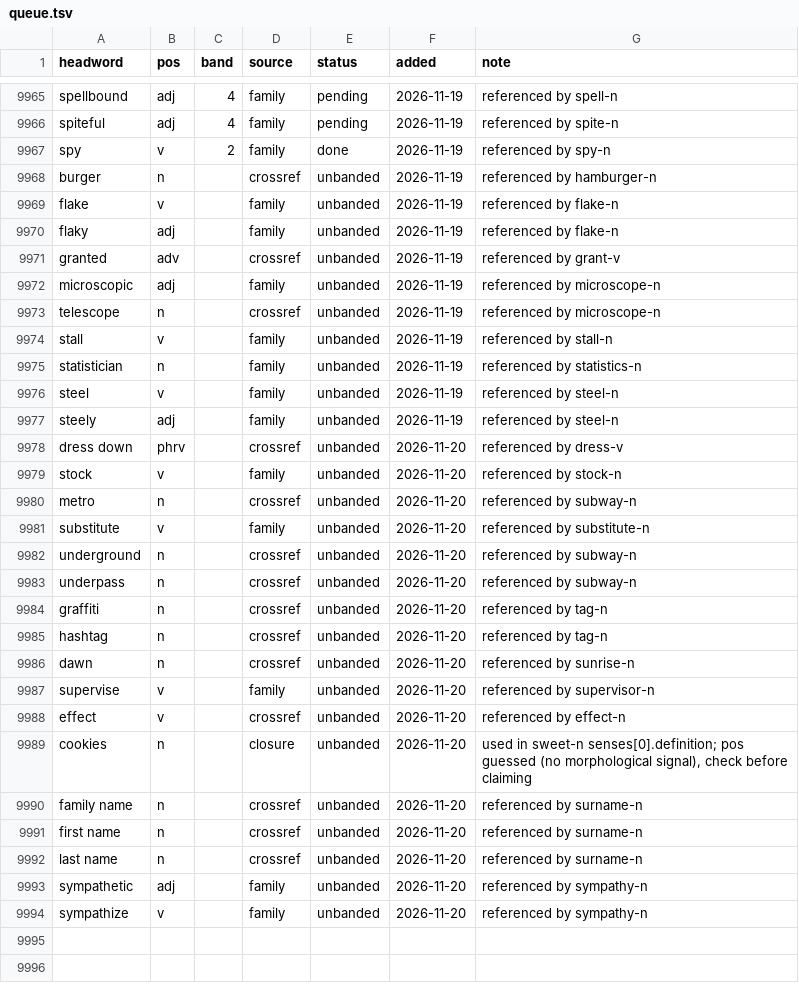
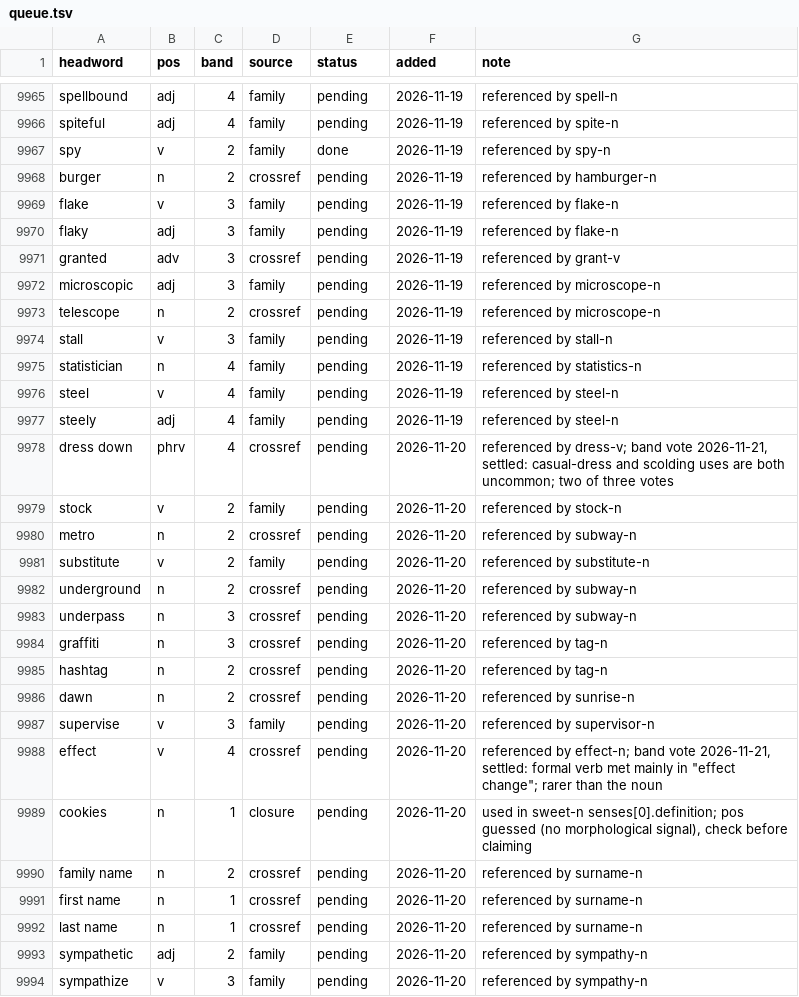
Before and after one commit to tkgally/eex-dict, a TSV file: headwords/queue.tsv, drawn as a sheet; only a part is shown, gaps mark what is left out.

```diff
--- a/headwords/queue.tsv
+++ b/headwords/queue.tsv
@@ -9967,28 +9967,28 @@ spiteful	adj	4	family	pending	2026-11-19	referenced by spite-n
 spy	v	2	family	done	2026-11-19	referenced by spy-n
-burger	n		crossref	unbanded	2026-11-19	referenced by hamburger-n
-flake	v		family	unbanded	2026-11-19	referenced by flake-n
-flaky	adj		family	unbanded	2026-11-19	referenced by flake-n
-granted	adv		crossref	unbanded	2026-11-19	referenced by grant-v
-microscopic	adj		family	unbanded	2026-11-19	referenced by microscope-n
-telescope	n		crossref	unbanded	2026-11-19	referenced by microscope-n
-stall	v		family	unbanded	2026-11-19	referenced by stall-n
-statistician	n		family	unbanded	2026-11-19	referenced by statistics-n
-steel	v		family	unbanded	2026-11-19	referenced by steel-n
-steely	adj		family	unbanded	2026-11-19	referenced by steel-n
-dress down	phrv		crossref	unbanded	2026-11-20	referenced by dress-v
-stock	v		family	unbanded	2026-11-20	referenced by stock-n
-metro	n		crossref	unbanded	2026-11-20	referenced by subway-n
-substitute	v		family	unbanded	2026-11-20	referenced by substitute-n
-underground	n		crossref	unbanded	2026-11-20	referenced by subway-n
-underpass	n		crossref	unbanded	2026-11-20	referenced by subway-n
-graffiti	n		crossref	unbanded	2026-11-20	referenced by tag-n
-hashtag	n		crossref	unbanded	2026-11-20	referenced by tag-n
-dawn	n		crossref	unbanded	2026-11-20	referenced by sunrise-n
-supervise	v		family	unbanded	2026-11-20	referenced by supervisor-n
-effect	v		crossref	unbanded	2026-11-20	referenced by effect-n
-cookies	n		closure	unbanded	2026-11-20	used in sweet-n senses[0].definition; pos guessed (no morphological signal), check before claiming
-family name	n		crossref	unbanded	2026-11-20	referenced by surname-n
-first name	n		crossref	unbanded	2026-11-20	referenced by surname-n
-last name	n		crossref	unbanded	2026-11-20	referenced by surname-n
-sympathetic	adj		family	unbanded	2026-11-20	referenced by sympathy-n
-sympathize	v		family	unbanded	2026-11-20	referenced by sympathy-n
+burger	n	2	crossref	pending	2026-11-19	referenced by hamburger-n
+flake	v	3	family	pending	2026-11-19	referenced by flake-n
+flaky	adj	3	family	pending	2026-11-19	referenced by flake-n
+granted	adv	3	crossref	pending	2026-11-19	referenced by grant-v
+microscopic	adj	3	family	pending	2026-11-19	referenced by microscope-n
+telescope	n	2	crossref	pending	2026-11-19	referenced by microscope-n
+stall	v	3	family	pending	2026-11-19	referenced by stall-n
+statistician	n	4	family	pending	2026-11-19	referenced by statistics-n
+steel	v	4	family	pending	2026-11-19	referenced by steel-n
+steely	adj	4	family	pending	2026-11-19	referenced by steel-n
+dress down	phrv	4	crossref	pending	2026-11-20	referenced by dress-v; band vote 2026-11-21, settled: casual-dress and scolding uses are both uncommon; two of three votes
+stock	v	2	family	pending	2026-11-20	referenced by stock-n
+metro	n	2	crossref	pending	2026-11-20	referenced by subway-n
+substitute	v	2	family	pending	2026-11-20	referenced by substitute-n
+underground	n	2	crossref	pending	2026-11-20	referenced by subway-n
+underpass	n	3	crossref	pending	2026-11-20	referenced by subway-n
+graffiti	n	3	crossref	pending	2026-11-20	referenced by tag-n
+hashtag	n	2	crossref	pending	2026-11-20	referenced by tag-n
+dawn	n	2	crossref	pending	2026-11-20	referenced by sunrise-n
+supervise	v	3	family	pending	2026-11-20	referenced by supervisor-n
+effect	v	4	crossref	pending	2026-11-20	referenced by effect-n; band vote 2026-11-21, settled: formal verb met mainly in "effect change"; rarer than the noun
+cookies	n	1	closure	pending	2026-11-20	used in sweet-n senses[0].definition; pos guessed (no morphological signal), check before claiming
+family name	n	2	crossref	pending	2026-11-20	referenced by surname-n
+first name	n	1	crossref	pending	2026-11-20	referenced by surname-n
+last name	n	1	crossref	pending	2026-11-20	referenced by surname-n
+sympathetic	adj	2	family	pending	2026-11-20	referenced by sympathy-n
+sympathize	v	3	family	pending	2026-11-20	referenced by sympathy-n
```
Also changed, not shown: 25 other files.
